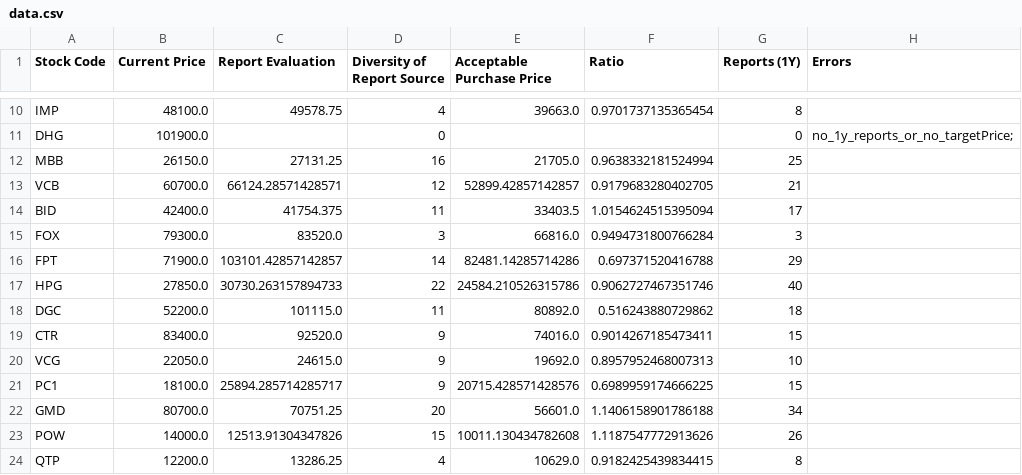
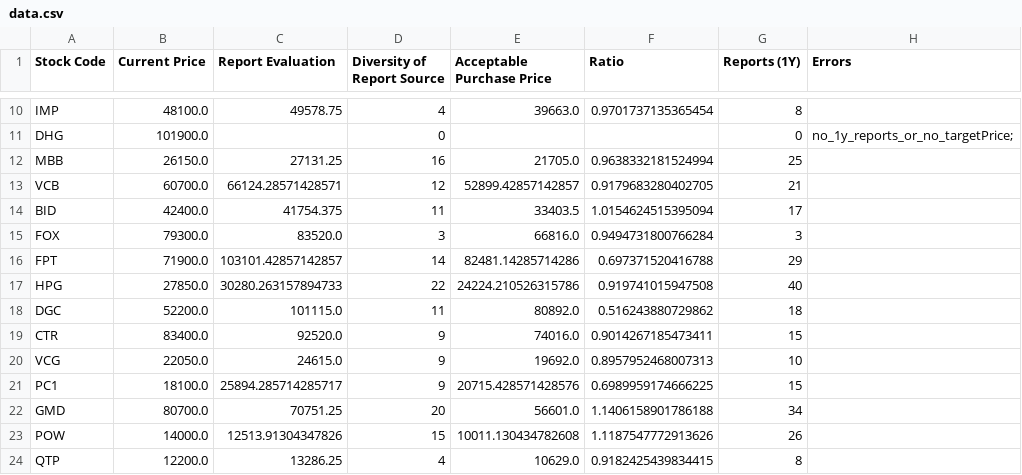
Before and after one commit to hungnd-x/stock-portfolio-daily, a CSV file: docs/data.csv, drawn as a sheet; only a part is shown, gaps mark what is left out.

```diff
--- a/docs/data.csv
+++ b/docs/data.csv
@@ -16,3 +16,3 @@ FOX,79300.0,83520.0,3,66816.0,0.9494731800766284,3,
 FPT,71900.0,103101.42857142857,14,82481.14285714286,0.697371520416788,29,
-HPG,27850.0,30730.263157894733,22,24584.210526315786,0.9062727467351746,40,
+HPG,27850.0,30280.263157894733,22,24224.210526315786,0.919741015947508,40,
 DGC,52200.0,101115.0,11,80892.0,0.516243880729862,18,
```
Also changed, not shown: 1 other file.
